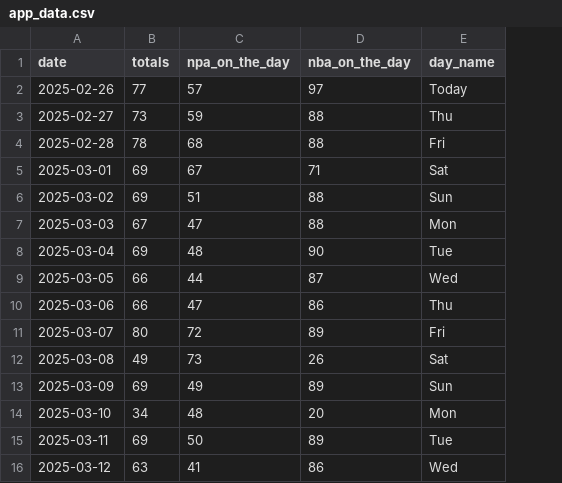
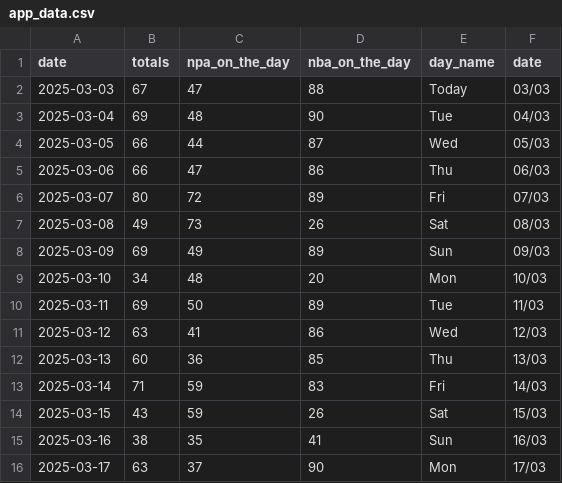
Before and after one commit to Barney-Jackson/maggie-app-data, a CSV file: app_data.csv, drawn as a sheet; removed rows and columns are numbered as before the commit, all else as after; the diff names each change by its address in the sheet, - before the commit and + after, or states it on an @@ line.

Commit message:
Updating event_table.csv

```diff
--- a/app_data.csv
+++ b/app_data.csv
+column F (date), rows 2-11: 03/03 | 04/03 | 05/03 | 06/03 | 07/03 | 08/03 | 09/03 | 10/03 | 11/03 | 12/03
-row 2: 2025-02-26 | 77 | 57 | 97 | Today
-row 3: 2025-02-27 | 73 | 59 | 88 | Thu
-row 4: 2025-02-28 | 78 | 68 | 88 | Fri
-row 5: 2025-03-01 | 69 | 67 | 71 | Sat
-row 6: 2025-03-02 | 69 | 51 | 88 | Sun
-E2 (day_name): Mon
+E2 (day_name): Today
+row 12: 2025-03-13 | 60 | 36 | 85 | Thu | 13/03
+row 13: 2025-03-14 | 71 | 59 | 83 | Fri | 14/03
+row 14: 2025-03-15 | 43 | 59 | 26 | Sat | 15/03
+row 15: 2025-03-16 | 38 | 35 | 41 | Sun | 16/03
+row 16: 2025-03-17 | 63 | 37 | 90 | Mon | 17/03
```
